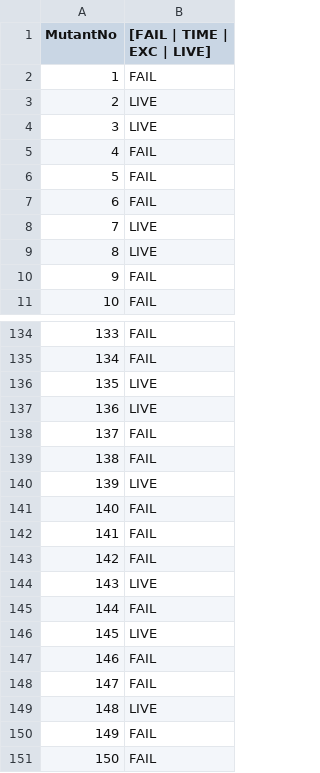
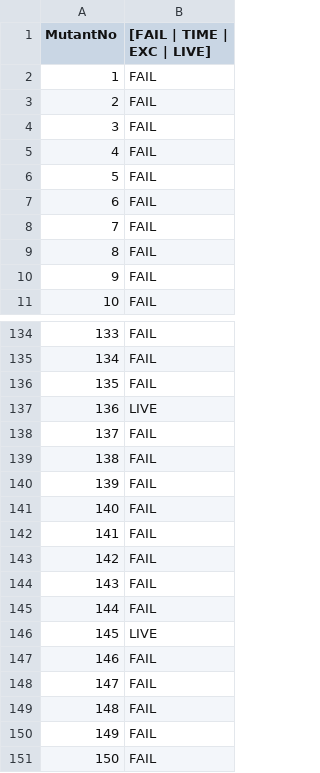
Before and after one commit to tiagosaurus/inclass, a CSV file: triangle/mutation_results/killed.csv, drawn as a sheet; only a part is shown, gaps mark what is left out; the diff covers the shown part only.

```diff
--- a/triangle/mutation_results/killed.csv
+++ b/triangle/mutation_results/killed.csv
@@ -2,4 +2,4 @@ MutantNo,[FAIL | TIME | EXC | LIVE]
 1,FAIL
-2,LIVE
-3,LIVE
+2,FAIL
+3,FAIL
 4,FAIL
@@ -7,4 +7,4 @@ MutantNo,[FAIL | TIME | EXC | LIVE]
 6,FAIL
-7,LIVE
-8,LIVE
+7,FAIL
+8,FAIL
 9,FAIL
@@ -135,3 +135,3 @@ MutantNo,[FAIL | TIME | EXC | LIVE]
 134,FAIL
-135,LIVE
+135,FAIL
 136,LIVE
@@ -139,3 +139,3 @@ MutantNo,[FAIL | TIME | EXC | LIVE]
 138,FAIL
-139,LIVE
+139,FAIL
 140,FAIL
@@ -143,3 +143,3 @@ MutantNo,[FAIL | TIME | EXC | LIVE]
 142,FAIL
-143,LIVE
+143,FAIL
 144,FAIL
@@ -148,3 +148,3 @@ MutantNo,[FAIL | TIME | EXC | LIVE]
 147,FAIL
-148,LIVE
+148,FAIL
 149,FAIL
```
Also changed, not shown: 17 edited cells elsewhere in this file, triangle/mutation_results/results.csv, 6 other files.
